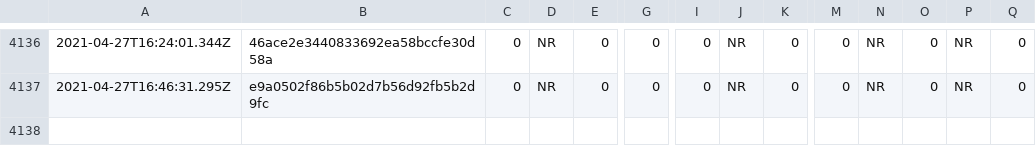
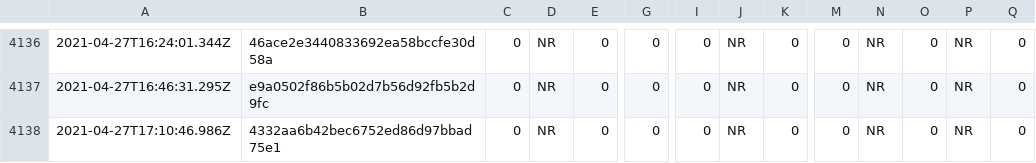
Before and after one commit to afischer/nyc-covid-wait-times, a CSV file: data/timeseries.csv, drawn as a sheet; only a part is shown, gaps mark what is left out; rows hold the shown columns only; the diff names each change by its address in the sheet, - before the commit and + after, or states it on an @@ line.

```diff
--- a/data/timeseries.csv
+++ b/data/timeseries.csv
+row 4138: 2021-04-27T17:10:46.986Z | 4332aa6b42bec6752ed86d97bbad75e1 | 0 | NR | 0 | 0 | 0 | NR | 0 | 0 | NR | 0 | NR | 0
```
Also changed, not shown: 2 other files.
